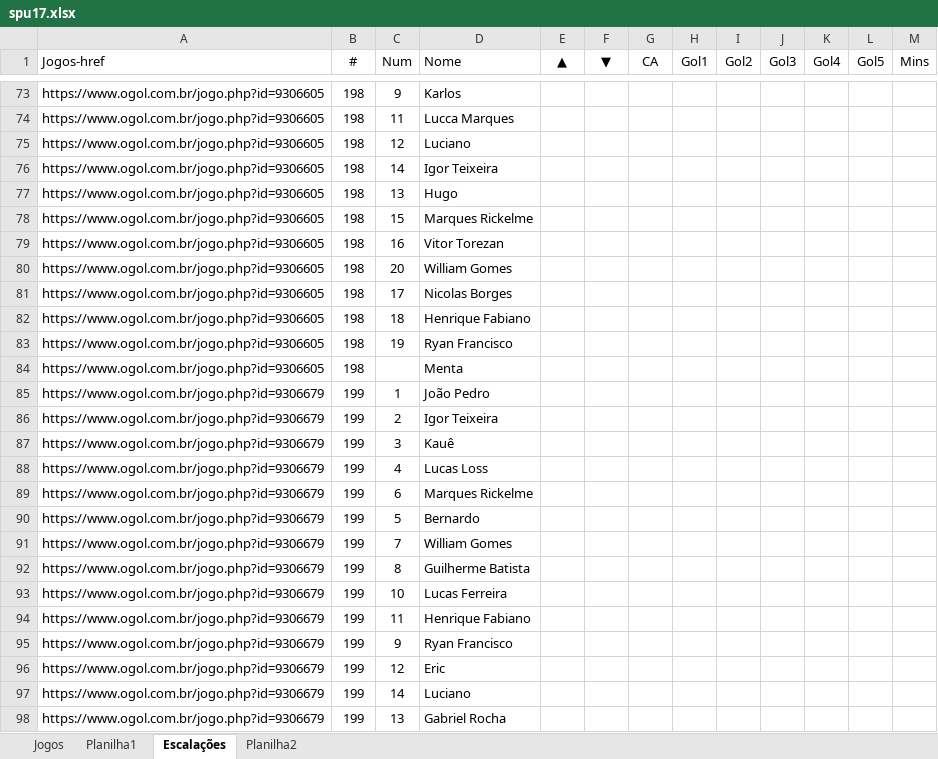
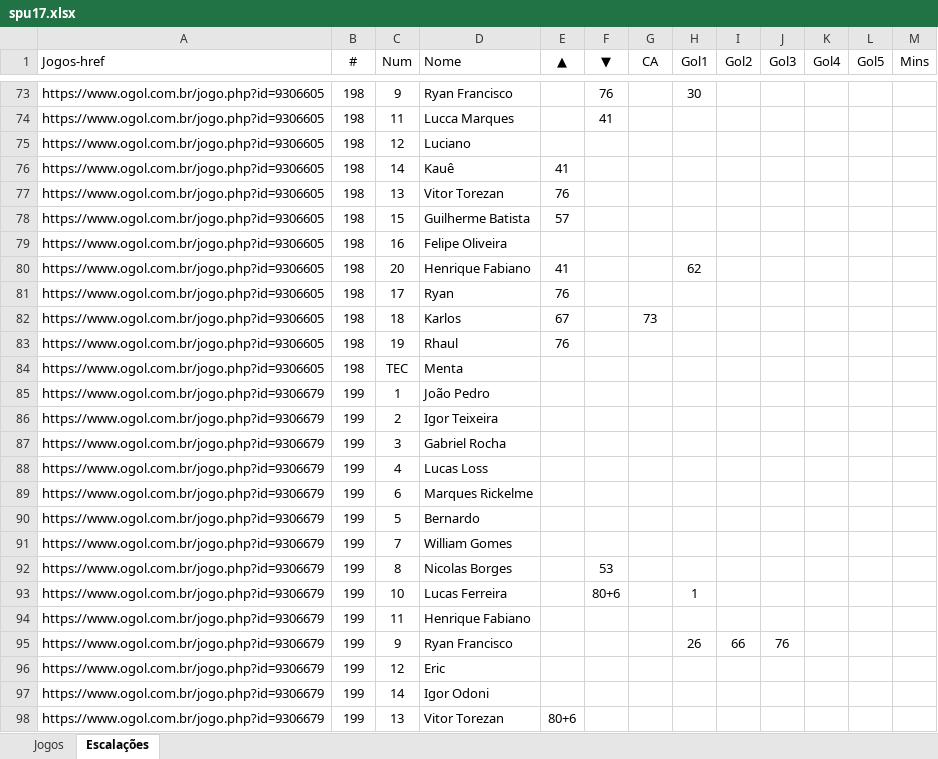
Before and after one commit to hmantovani/hmantovani, an Excel workbook: spfc/spu17.xlsx, sheet Escalações, drawn as a sheet; only a part is shown, gaps mark what is left out; values as stored, in another font and other column widths than the file's, no borders; the diff covers the shown part only; the diff names each change by its address in the sheet, - before the commit and + after, or states it on an @@ line.

```diff
--- a/spfc/spu17.xlsx (sheet Escalações)
+++ b/spfc/spu17.xlsx (sheet Escalações)
-sheet tab: Planilha1
-sheet tab: Planilha2
-D73 (Nome): Karlos
+D73 (Nome): Ryan Francisco
-F73 (▼): (empty)
+F73 (▼): 76
-H73 (Gol1): (empty)
+H73 (Gol1): 30
-F74 (▼): (empty)
+F74 (▼): 41
-D76 (Nome): Igor Teixeira
+D76 (Nome): Kauê
-E76 (▲): (empty)
+E76 (▲): 41
-D77 (Nome): Hugo
+D77 (Nome): Vitor Torezan
-E77 (▲): (empty)
+E77 (▲): 76
-D78 (Nome): Marques Rickelme
+D78 (Nome): Guilherme Batista
-E78 (▲): (empty)
+E78 (▲): 57
-D79 (Nome): Vitor Torezan
+D79 (Nome): Felipe Oliveira
-D80 (Nome): William Gomes
+D80 (Nome): Henrique Fabiano
-E80 (▲): (empty)
+E80 (▲): 41
-H80 (Gol1): (empty)
+H80 (Gol1): 62
-D81 (Nome): Nicolas Borges
+D81 (Nome): Ryan
-E81 (▲): (empty)
+E81 (▲): 76
-D82 (Nome): Henrique Fabiano
+D82 (Nome): Karlos
-E82 (▲): (empty)
+E82 (▲): 67
-G82 (CA): (empty)
+G82 (CA): 73
-D83 (Nome): Ryan Francisco
+D83 (Nome): Rhaul
-E83 (▲): (empty)
+E83 (▲): 76
-C84 (Num): (empty)
+C84 (Num): TEC
-D87 (Nome): Kauê
+D87 (Nome): Gabriel Rocha
-D92 (Nome): Guilherme Batista
+D92 (Nome): Nicolas Borges
-F92 (▼): (empty)
+F92 (▼): 53
-F93 (▼): (empty)
+F93 (▼): 80+6
-H93 (Gol1): (empty)
+H93 (Gol1): 1
-H95 (Gol1): (empty)
+H95 (Gol1): 26
-I95 (Gol2): (empty)
+I95 (Gol2): 66
-J95 (Gol3): (empty)
+J95 (Gol3): 76
-D97 (Nome): Luciano
+D97 (Nome): Igor Odoni
-D98 (Nome): Gabriel Rocha
+D98 (Nome): Vitor Torezan
-E98 (▲): (empty)
+E98 (▲): 80+6
```
Also changed, not shown: 25 added rows, 25 removed rows and 895 edited cells elsewhere in this sheet, 2 other files.
